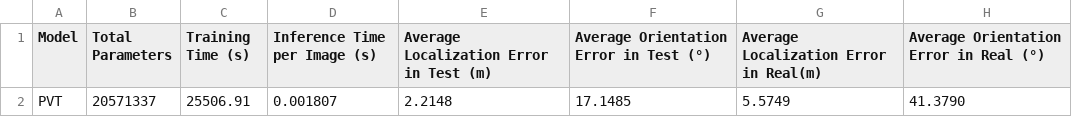
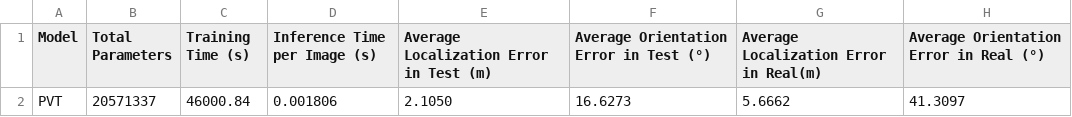
Before and after one commit to AndreaGhi8/Notebook_bsd, a CSV file: results.csv, drawn as a sheet.

```diff
--- a/results.csv
+++ b/results.csv
@@ -1,2 +1,2 @@
 Model,Total Parameters,Training Time (s),Inference Time per Image (s),Average Localization Error in Test (m),Average Orientation Error in Test (°),Average Localization Error in Real(m),Average Orientation Error in Real (°)
-PVT,20571337,25506.91,0.001807,2.2148,17.1485,5.5749,41.3790
+PVT,20571337,46000.84,0.001806,2.1050,16.6273,5.6662,41.3097
```
Also changed, not shown: 2 other files.
